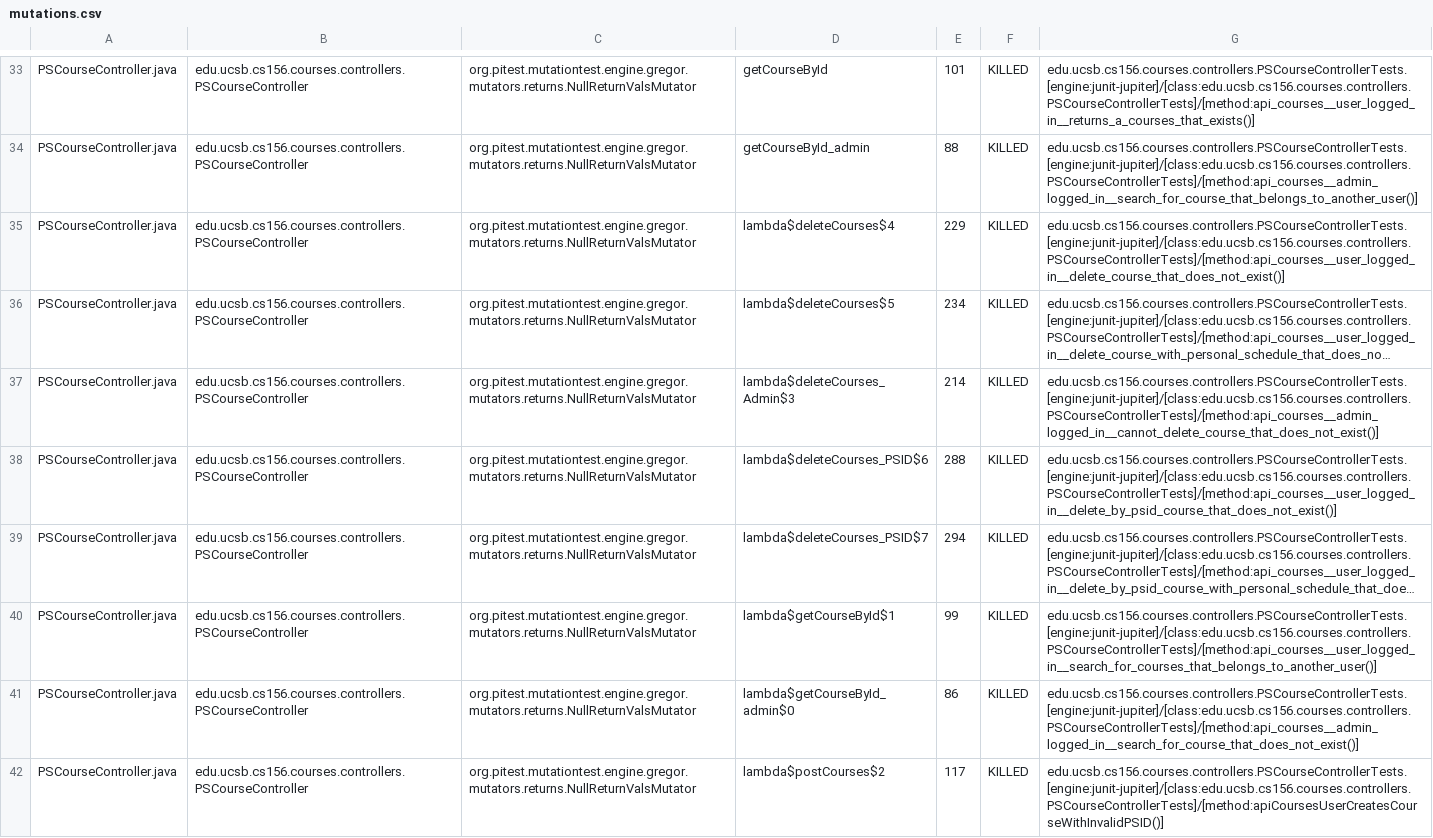
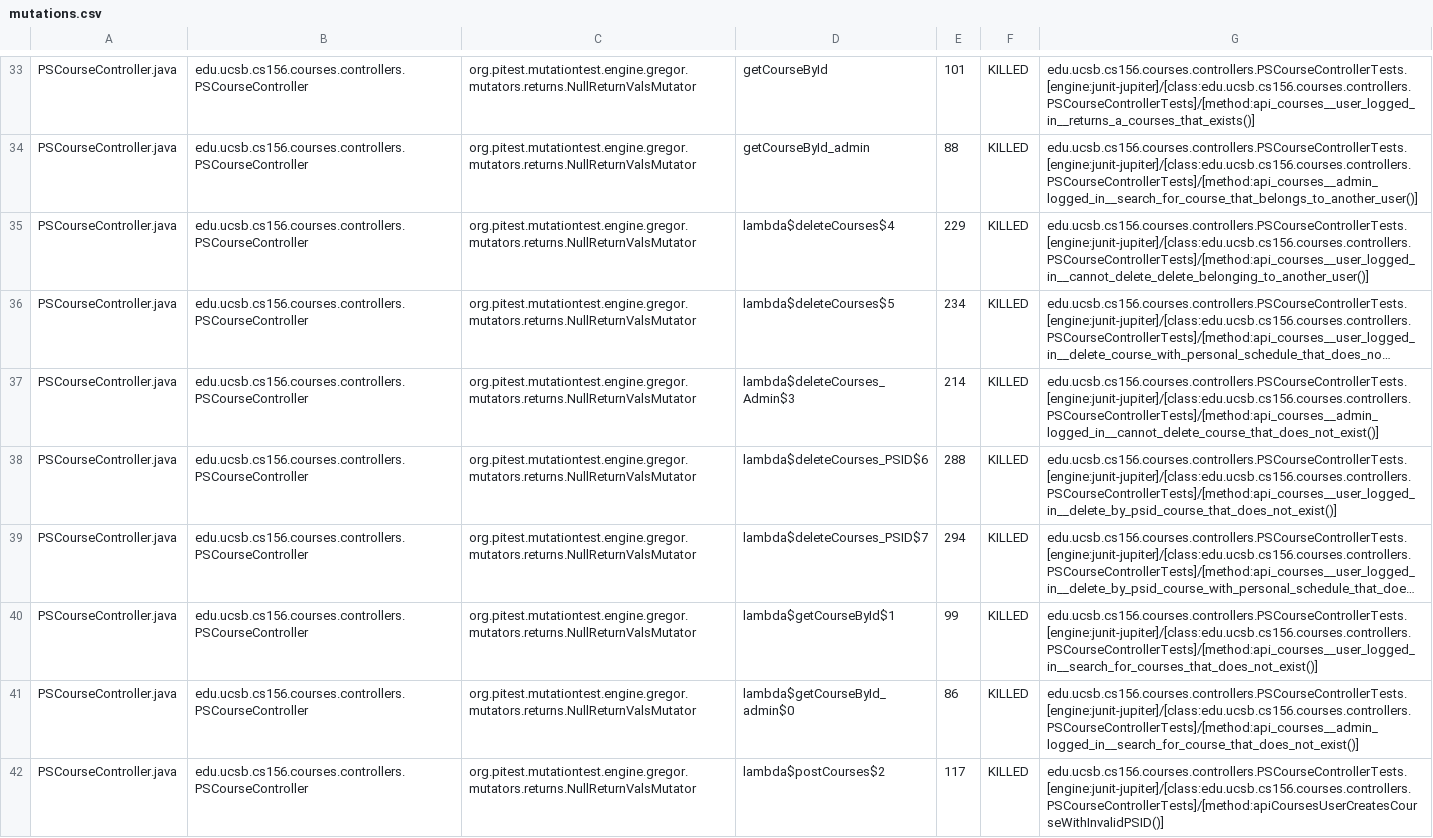
Before and after one commit to ucsb-cs156-f25/proj-courses-f25-01, a CSV file: prs/38/pitest/mutations.csv, drawn as a sheet; only a part is shown, gaps mark what is left out; long unchanged cells end in …; the diff covers the shown part only; the diff names each change by its address in the sheet, - before the commit and + after, or states it on an @@ line.

Commit message:
Deploying to gh-pages from @ ucsb-cs156-f25/proj-courses-f25-01@9d3841b5f26f61d877e72759f44d768d8cb72d35 🚀

```diff
--- a/prs/38/pitest/mutations.csv
+++ b/prs/38/pitest/mutations.csv
-G35: edu.ucsb.cs156.courses.controllers.PSCourseControllerTests.[engine:junit-jupiter]/[class:edu.ucsb.cs156.courses.controllers.PSCourseControllerTests]/[method:api_courses__user_logged_in__delete_course_that_does_not_exist()]
+G35: edu.ucsb.cs156.courses.controllers.PSCourseControllerTests.[engine:junit-jupiter]/[class:edu.ucsb.cs156.courses.controllers.PSCourseControllerTests]/[method:api_courses__user_logged_in__cannot_delete_delete_belonging_to_another_user()]
-G40: edu.ucsb.cs156.courses.controllers.PSCourseControllerTests.[engine:junit-jupiter]/[class:edu.ucsb.cs156.courses.controllers.PSCourseControllerTests]/[method:api_courses__user_logged_in__search_for_courses_that_belongs_to_another_user()]
+G40: edu.ucsb.cs156.courses.controllers.PSCourseControllerTests.[engine:junit-jupiter]/[class:edu.ucsb.cs156.courses.controllers.PSCourseControllerTests]/[method:api_courses__user_logged_in__search_for_courses_that_does_not_exist()]
```
Also changed, not shown: 75 edited cells elsewhere in this file, 51 other files.
